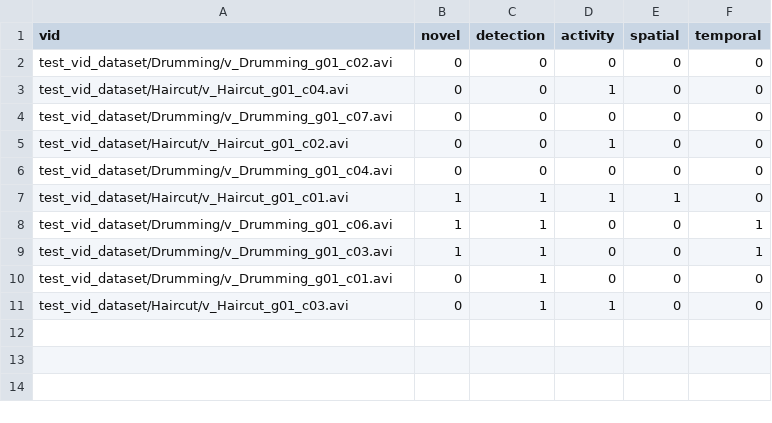
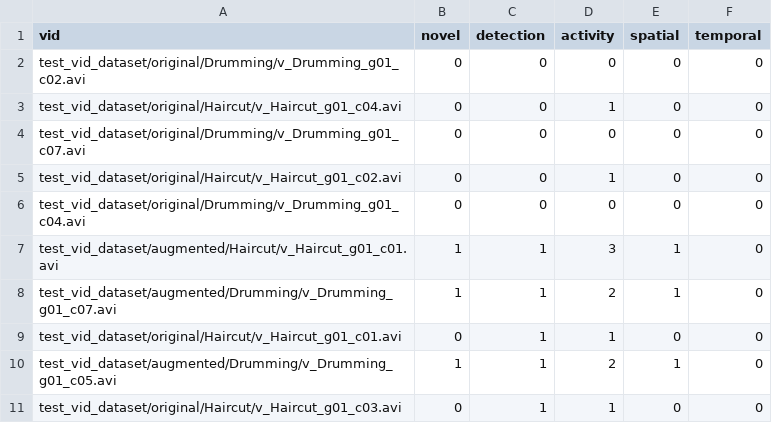
Before and after one commit to darpa-sail-on/gen_data, a CSV file: activity_recognition/test_run_seed1/OND.TESTGROUP.TESTRUN.1_single_df.csv, drawn as a sheet.

Commit message:
Added output of test

```diff
--- a/activity_recognition/test_run_seed1/OND.TESTGROUP.TESTRUN.1_single_df.csv
+++ b/activity_recognition/test_run_seed1/OND.TESTGROUP.TESTRUN.1_single_df.csv
@@ -1,11 +1,11 @@
 vid,novel,detection,activity,spatial,temporal
-test_vid_dataset/Drumming/v_Drumming_g01_c02.avi,0,0,0,0,0
-test_vid_dataset/Haircut/v_Haircut_g01_c04.avi,0,0,1,0,0
-test_vid_dataset/Drumming/v_Drumming_g01_c07.avi,0,0,0,0,0
-test_vid_dataset/Haircut/v_Haircut_g01_c02.avi,0,0,1,0,0
-test_vid_dataset/Drumming/v_Drumming_g01_c04.avi,0,0,0,0,0
-test_vid_dataset/Haircut/v_Haircut_g01_c01.avi,1,1,1,1,0
-test_vid_dataset/Drumming/v_Drumming_g01_c06.avi,1,1,0,0,1
-test_vid_dataset/Drumming/v_Drumming_g01_c03.avi,1,1,0,0,1
-test_vid_dataset/Drumming/v_Drumming_g01_c01.avi,0,1,0,0,0
-test_vid_dataset/Haircut/v_Haircut_g01_c03.avi,0,1,1,0,0
+test_vid_dataset/original/Drumming/v_Drumming_g01_c02.avi,0,0,0,0,0
+test_vid_dataset/original/Haircut/v_Haircut_g01_c04.avi,0,0,1,0,0
+test_vid_dataset/original/Drumming/v_Drumming_g01_c07.avi,0,0,0,0,0
+test_vid_dataset/original/Haircut/v_Haircut_g01_c02.avi,0,0,1,0,0
+test_vid_dataset/original/Drumming/v_Drumming_g01_c04.avi,0,0,0,0,0
+test_vid_dataset/augmented/Haircut/v_Haircut_g01_c01.avi,1,1,3,1,0
+test_vid_dataset/augmented/Drumming/v_Drumming_g01_c07.avi,1,1,2,1,0
+test_vid_dataset/original/Haircut/v_Haircut_g01_c01.avi,0,1,1,0,0
+test_vid_dataset/augmented/Drumming/v_Drumming_g01_c05.avi,1,1,2,1,0
+test_vid_dataset/original/Haircut/v_Haircut_g01_c03.avi,0,1,1,0,0
```
Also changed, not shown: 6 other files.
